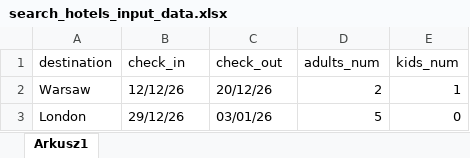
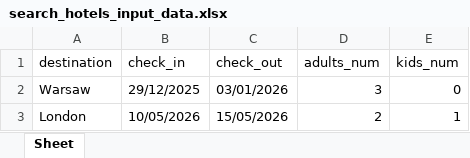
Before and after one commit to samarora2011/samarora, an Excel workbook: utils/search_hotels_input_data.xlsx, sheet Sheet, drawn as a sheet; values as stored, in another font and other column widths than the file's, no borders; the diff names each change by its address in the sheet, - before the commit and + after, or states it on an @@ line.

Commit message:
Update search data files and related form/test utilities

```diff
--- a/utils/search_hotels_input_data.xlsx (sheet Sheet)
+++ b/utils/search_hotels_input_data.xlsx (sheet Sheet)
-sheet tab: Arkusz1
+sheet tab: Sheet
-B2 (check_in): 12/12/26
+B2 (check_in): 29/12/2025
-C2 (check_out): 20/12/26
+C2 (check_out): 03/01/2026
-D2 (adults_num): 2
+D2 (adults_num): 3
-E2 (kids_num): 1
+E2 (kids_num): 0
-B3 (check_in): 29/12/26
+B3 (check_in): 10/05/2026
-C3 (check_out): 03/01/26
+C3 (check_out): 15/05/2026
-D3 (adults_num): 5
+D3 (adults_num): 2
-E3 (kids_num): 0
+E3 (kids_num): 1
```
Also changed, not shown: utils/search_flights_input_data.xlsx, utils/search_transfers_input_data.xlsx, 9 other files.
